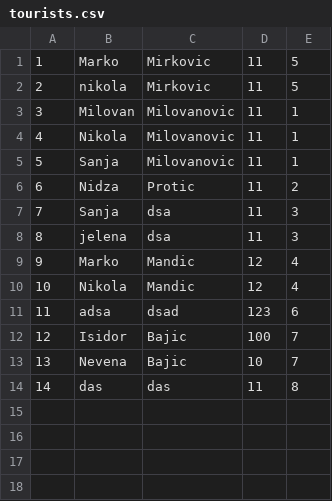
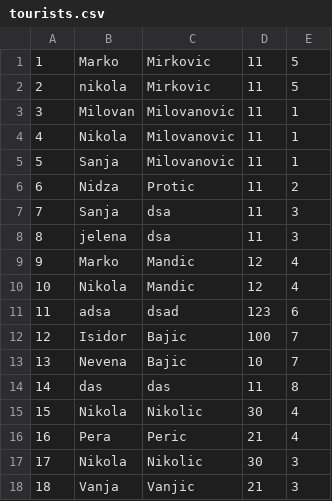
Before and after one commit to kzi-nastava/sims-ra-2024-group-2-team-d, a CSV file: Resources/Data/tourists.csv, drawn as a sheet; the diff names each change by its address in the sheet, - before the commit and + after, or states it on an @@ line.

```diff
--- a/Resources/Data/tourists.csv
+++ b/Resources/Data/tourists.csv
+row 15: 15 | Nikola | Nikolic | 30 | 4
+row 16: 16 | Pera | Peric | 21 | 4
+row 17: 17 | Nikola | Nikolic | 30 | 3
+row 18: 18 | Vanja | Vanjic | 21 | 3
```
Also changed, not shown: Resources/Data/tourInstance.csv, 9 other files.
